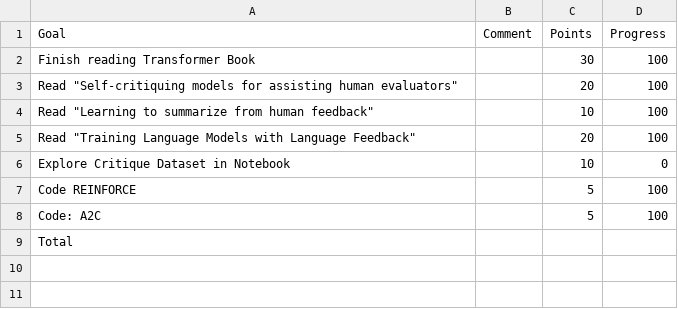
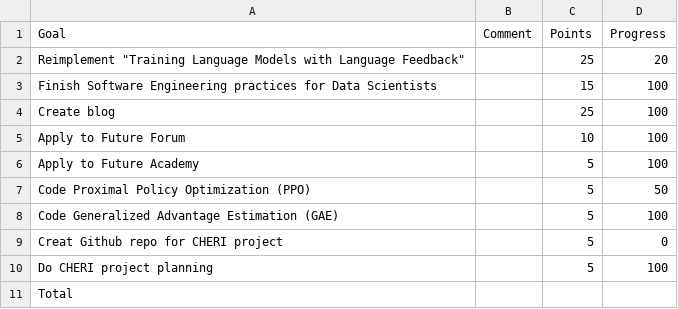
Before and after one commit to KayKozaronek/cheri_chronicles, a CSV file: _notebooks/data/weekly_goals/2022-06-26-goals.csv, drawn as a sheet.

Commit message:
update weekly goals

```diff
--- a/_notebooks/data/weekly_goals/2022-06-26-goals.csv
+++ b/_notebooks/data/weekly_goals/2022-06-26-goals.csv
@@ -1,9 +1,11 @@
 Goal;Comment;Points;Progress
-Finish reading Transformer Book;;30;100
-"Read ""Self-critiquing models for assisting human evaluators""";;20;100
-"Read ""Learning to summarize from human feedback""";;10;100
-"Read ""Training Language Models with Language Feedback""";;20;100
-Explore Critique Dataset in Notebook;;10;0
-Code REINFORCE;;5;100
-Code: A2C;;5;100
+"Reimplement ""Training Language Models with Language Feedback""";;25;20
+Finish Software Engineering practices for Data Scientists;;15;100
+Create blog ;;25;100
+Apply to Future Forum;;10;100
+Apply to Future Academy;;5;100
+Code Proximal Policy Optimization (PPO);;5;50
+Code Generalized Advantage Estimation (GAE);;5;100
+Creat Github repo for CHERI project;;5;0
+Do CHERI project planning;;5;100
 Total ;;;
```
Also changed, not shown: 4 other files.
